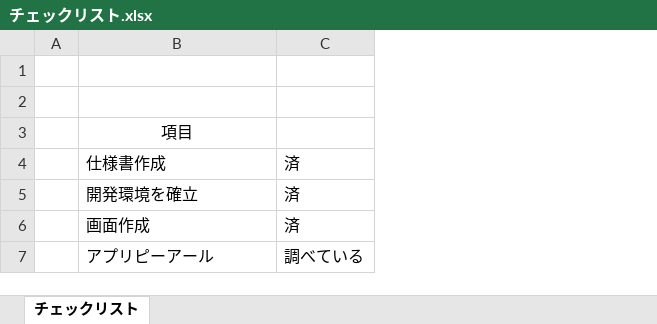
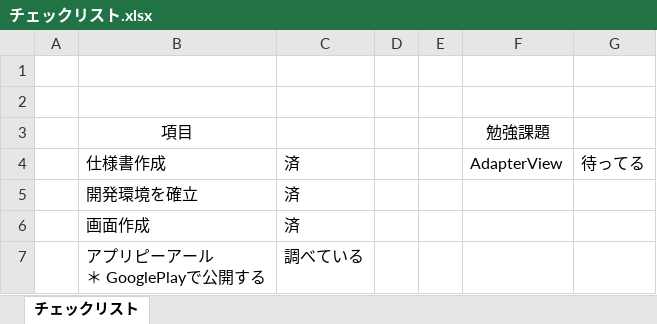
Before and after one commit to KentVu/kanji-decomposition, an Excel workbook: 01-設計書/チェックリスト.xlsx, sheet チェックリスト, drawn as a sheet; values as stored, in another font and other column widths than the file's, no borders; ↵ is a line break in a cell; the diff names each change by its address in the sheet, - before the commit and + after, or states it on an @@ line.

```diff
--- a/01-設計書/チェックリスト.xlsx (sheet チェックリスト)
+++ b/01-設計書/チェックリスト.xlsx (sheet チェックリスト)
+column D, empty
+column E, empty
+column F, rows 3-4: 勉強課題 | AdapterView
+column G, row 4: 待ってる
-B7: アプリピーアール
+B7: アプリピーアール ↵ ＊ GooglePlayで公開する
```
Also changed, not shown: 01-設計書/設計書.xlsx, 4 other files.
